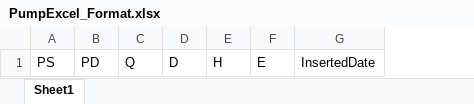
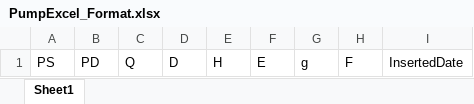
Before and after one commit to dprescriptivemaintenance40/Predictive-Maintenance, an Excel workbook: DPMMVCCore/DPM_Testing/wwwroot/DPM/src/assets/PumpExcel_Format.xlsx, sheet Sheet1, drawn as a sheet; values as stored, in another font and other column widths than the file's, no borders; the diff names each change by its address in the sheet, - before the commit and + after, or states it on an @@ line.

```diff
--- a/DPMMVCCore/DPM_Testing/wwwroot/DPM/src/assets/PumpExcel_Format.xlsx (sheet Sheet1)
+++ b/DPMMVCCore/DPM_Testing/wwwroot/DPM/src/assets/PumpExcel_Format.xlsx (sheet Sheet1)
+column G, row 1: g
+column H, row 1: F
```
Also changed, not shown: 9 other files.
